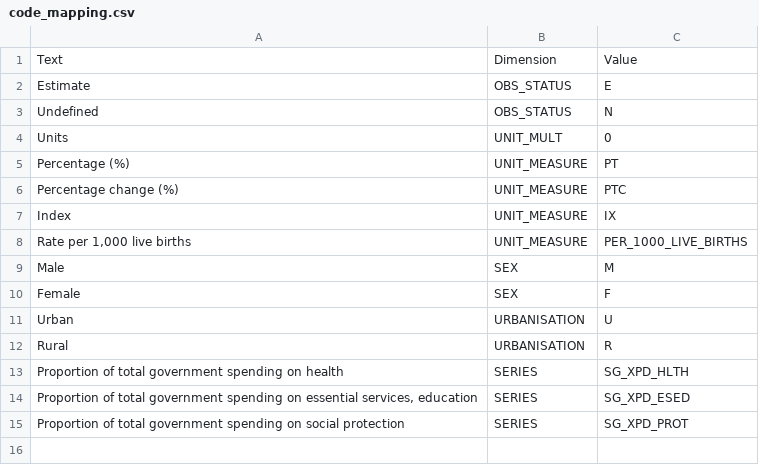
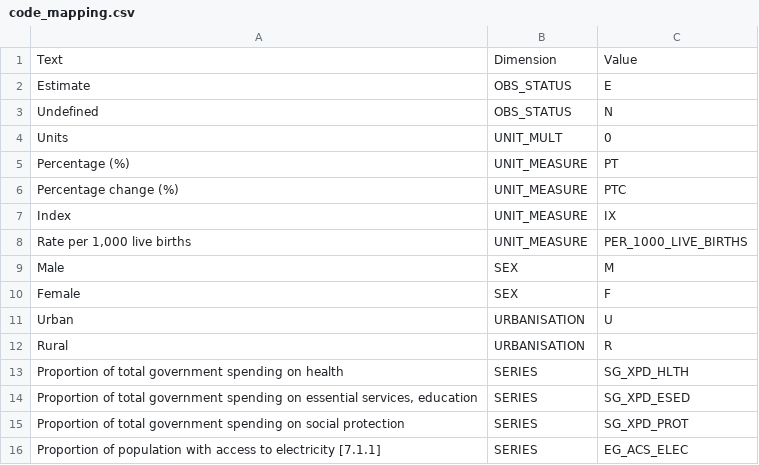
Before and after one commit to LucyGwilliamAdmin/sdg-sdmx-data, a CSV file: code_mapping.csv, drawn as a sheet; the diff names each change by its address in the sheet, - before the commit and + after, or states it on an @@ line.

Commit message:
Update code_mapping.csv

```diff
--- a/code_mapping.csv
+++ b/code_mapping.csv
+row 16: Proportion of population with access to electricity [7.1.1] | SERIES | EG_ACS_ELEC
```
